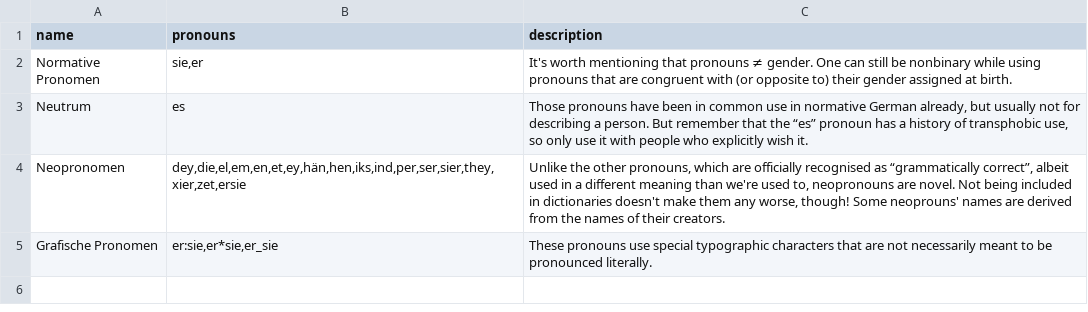
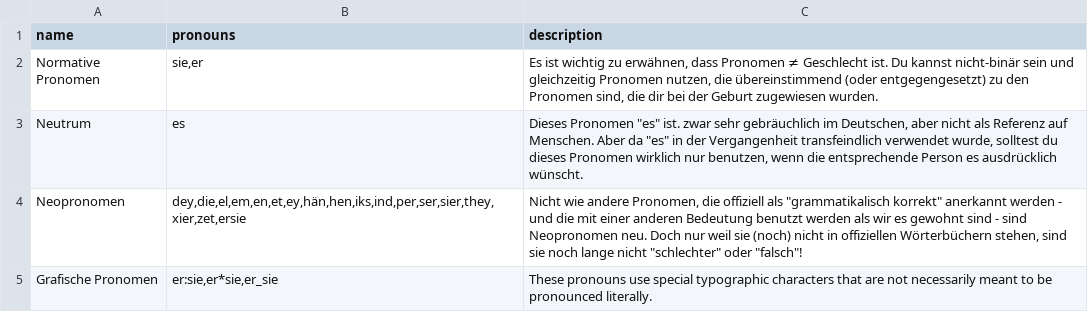
Before and after one commit to tutking24/pronounspage, a TSV file: locale/de/pronouns/pronounGroups.tsv, drawn as a sheet.

Commit message:
[de] Update pronounGroups.tsv

```diff
--- a/locale/de/pronouns/pronounGroups.tsv
+++ b/locale/de/pronouns/pronounGroups.tsv
@@ -1,5 +1,5 @@
 name	pronouns	description
-Normative Pronomen	sie,er	It's worth mentioning that pronouns ≠ gender. One can still be nonbinary while using pronouns that are congruent with (or opposite to) their gender assigned at birth.
-Neutrum	es	Those pronouns have been in common use in normative German already, but usually not for describing a person. But remember that the “es” pronoun has a history of transphobic use, so only use it with people who explicitly wish it.
-Neopronomen	dey,die,el,em,en,et,ey,hän,hen,iks,ind,per,ser,sier,they,xier,zet,ersie	Unlike the other pronouns, which are officially recognised as “grammatically correct”, albeit used in a different meaning than we're used to, neopronouns are novel. Not being included in dictionaries doesn't make them any worse, though! Some neoprouns' names are derived from the names of their creators.
+Normative Pronomen	sie,er	Es ist wichtig zu erwähnen, dass Pronomen ≠ Geschlecht ist. Du kannst nicht-binär sein und gleichzeitig Pronomen nutzen, die übereinstimmend (oder entgegengesetzt) zu den Pronomen sind, die dir bei der Geburt zugewiesen wurden.
+Neutrum	es	Dieses Pronomen "es" ist. zwar sehr gebräuchlich im Deutschen, aber nicht als Referenz auf Menschen. Aber da "es" in der Vergangenheit transfeindlich verwendet wurde, solltest du dieses Pronomen wirklich nur benutzen, wenn die entsprechende Person es ausdrücklich wünscht.
+Neopronomen	dey,die,el,em,en,et,ey,hän,hen,iks,ind,per,ser,sier,they,xier,zet,ersie	Nicht wie andere Pronomen, die offiziell als "grammatikalisch korrekt" anerkannt werden - und die mit einer anderen Bedeutung benutzt werden als wir es gewohnt sind - sind Neopronomen neu. Doch nur weil sie (noch) nicht in offiziellen Wörterbüchern stehen, sind sie noch lange nicht "schlechter" oder "falsch"!
 Grafische Pronomen	er:sie,er*sie,er_sie	These pronouns use special typographic characters that are not necessarily meant to be pronounced literally.
```
